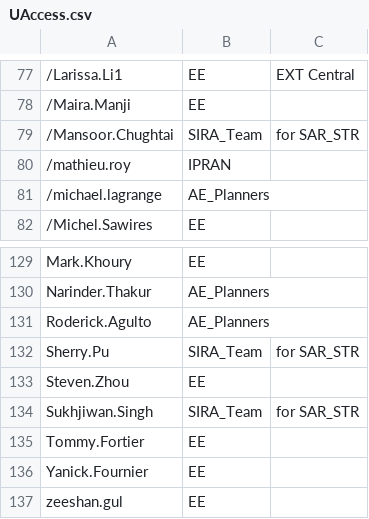
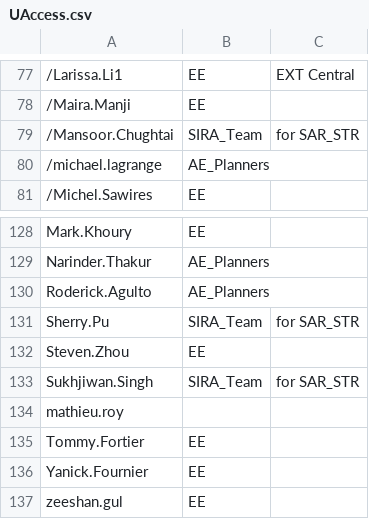
Before and after one commit to Ash-IPRANOps/Ash-IPRANOps.github.io, a CSV file: UAccess.csv, drawn as a sheet; only a part is shown, gaps mark what is left out; removed rows and columns are numbered as before the commit, all else as after; the diff names each change by its address in the sheet, - before the commit and + after, or states it on an @@ line.

Commit message:
Remove duplicate entries and clean UAccess.csv

```diff
--- a/UAccess.csv
+++ b/UAccess.csv
-row 80: /mathieu.roy | IPRAN
+row 134: mathieu.roy
```
